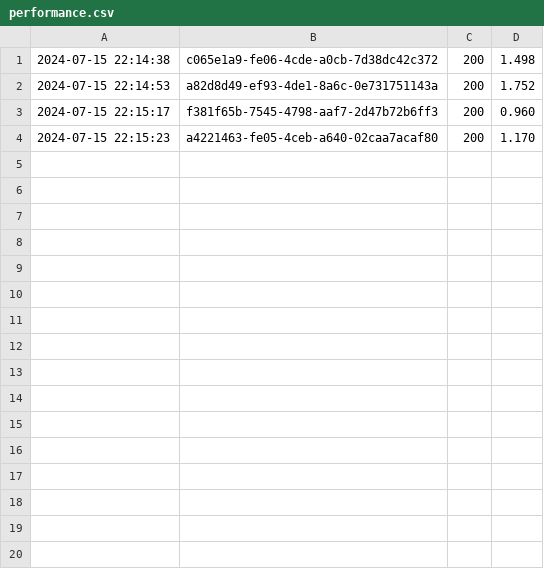
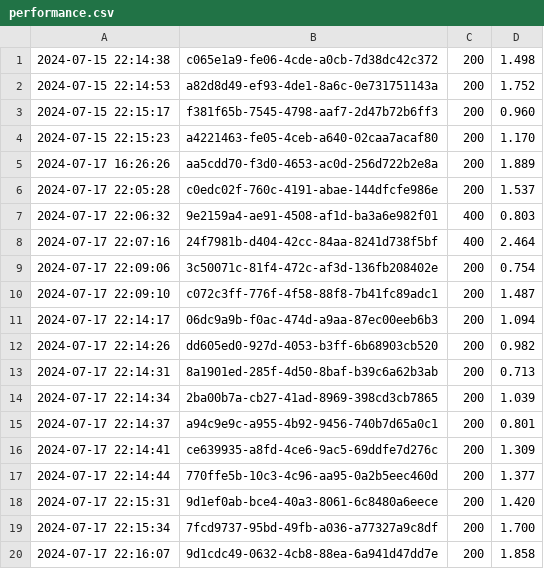
Before and after one commit to yenhunghuang/flask_restful_practice, a CSV file: performance.csv, drawn as a sheet.

```diff
--- a/performance.csv
+++ b/performance.csv
@@ -4 +4,17 @@
 2024-07-15 22:15:23, a4221463-fe05-4ceb-a640-02caa7acaf80, 200, 1.170
+2024-07-17 16:26:26, aa5cdd70-f3d0-4653-ac0d-256d722b2e8a, 200, 1.889
+2024-07-17 22:05:28, c0edc02f-760c-4191-abae-144dfcfe986e, 200, 1.537
+2024-07-17 22:06:32, 9e2159a4-ae91-4508-af1d-ba3a6e982f01, 400, 0.803
+2024-07-17 22:07:16, 24f7981b-d404-42cc-84aa-8241d738f5bf, 400, 2.464
+2024-07-17 22:09:06, 3c50071c-81f4-472c-af3d-136fb208402e, 200, 0.754
+2024-07-17 22:09:10, c072c3ff-776f-4f58-88f8-7b41fc89adc1, 200, 1.487
+2024-07-17 22:14:17, 06dc9a9b-f0ac-474d-a9aa-87ec00eeb6b3, 200, 1.094
+2024-07-17 22:14:26, dd605ed0-927d-4053-b3ff-6b68903cb520, 200, 0.982
+2024-07-17 22:14:31, 8a1901ed-285f-4d50-8baf-b39c6a62b3ab, 200, 0.713
+2024-07-17 22:14:34, 2ba00b7a-cb27-41ad-8969-398cd3cb7865, 200, 1.039
+2024-07-17 22:14:37, a94c9e9c-a955-4b92-9456-740b7d65a0c1, 200, 0.801
+2024-07-17 22:14:41, ce639935-a8fd-4ce6-9ac5-69ddfe7d276c, 200, 1.309
+2024-07-17 22:14:44, 770ffe5b-10c3-4c96-aa95-0a2b5eec460d, 200, 1.377
+2024-07-17 22:15:31, 9d1ef0ab-bce4-40a3-8061-6c8480a6eece, 200, 1.420
+2024-07-17 22:15:34, 7fcd9737-95bd-49fb-a036-a77327a9c8df, 200, 1.700
+2024-07-17 22:16:07, 9d1cdc49-0632-4cb8-88ea-6a941d47dd7e, 200, 1.858
```
Also changed, not shown: 2 other files.
